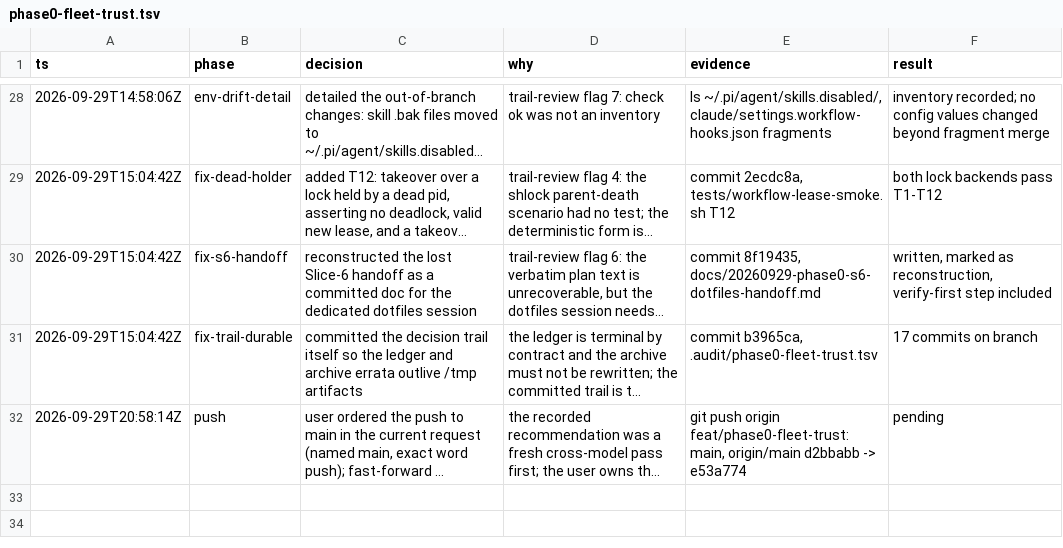
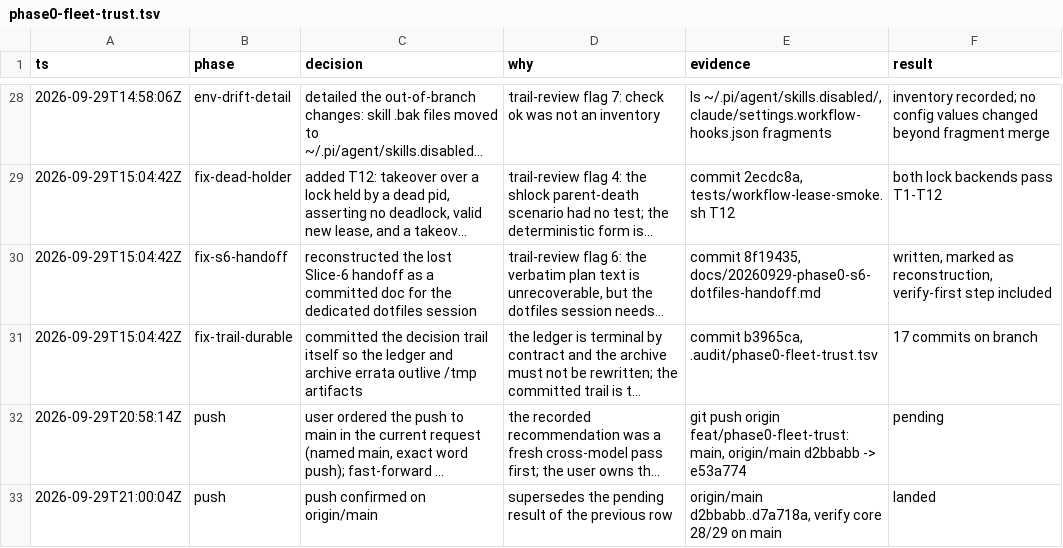
Before and after one commit to Tonours/etabli, a TSV file: .audit/phase0-fleet-trust.tsv, drawn as a sheet; only a part is shown, gaps mark what is left out; long unchanged cells end in …; the diff names each change by its address in the sheet, - before the commit and + after, or states it on an @@ line.

Commit message:
docs(audit): confirm main push result

```diff
--- a/.audit/phase0-fleet-trust.tsv
+++ b/.audit/phase0-fleet-trust.tsv
+row 33: 2026-09-29T21:00:04Z | push | push confirmed on origin/main | supersedes the pending result of the previous row | origin/main d2bbabb..d7a718a, verify core 28/29 on main | landed
```
